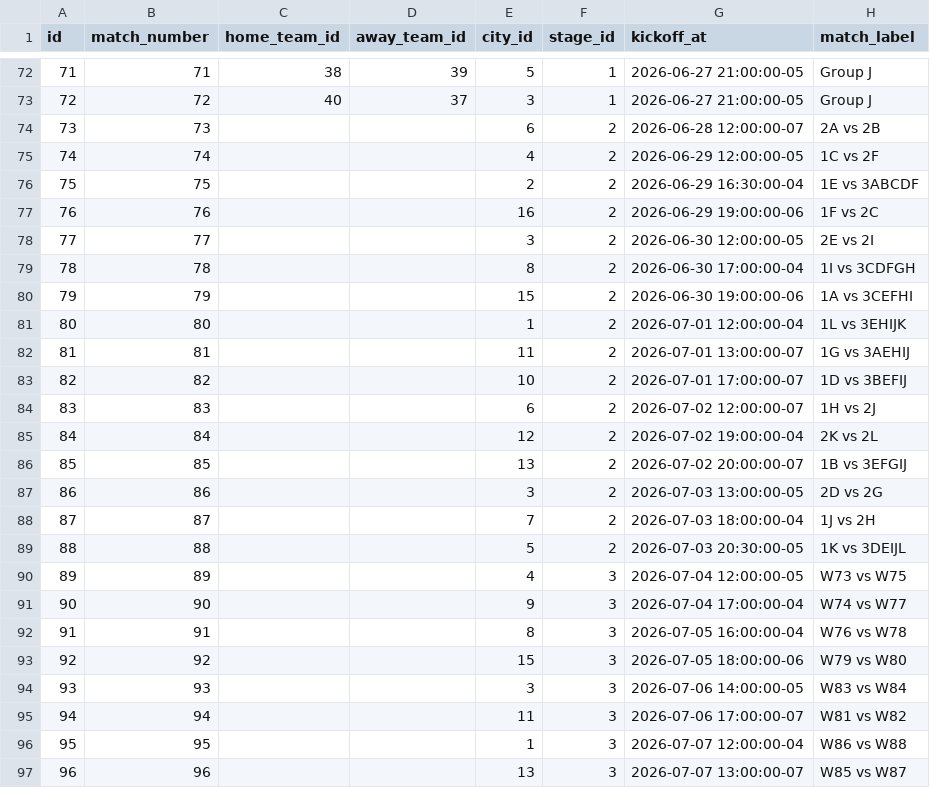
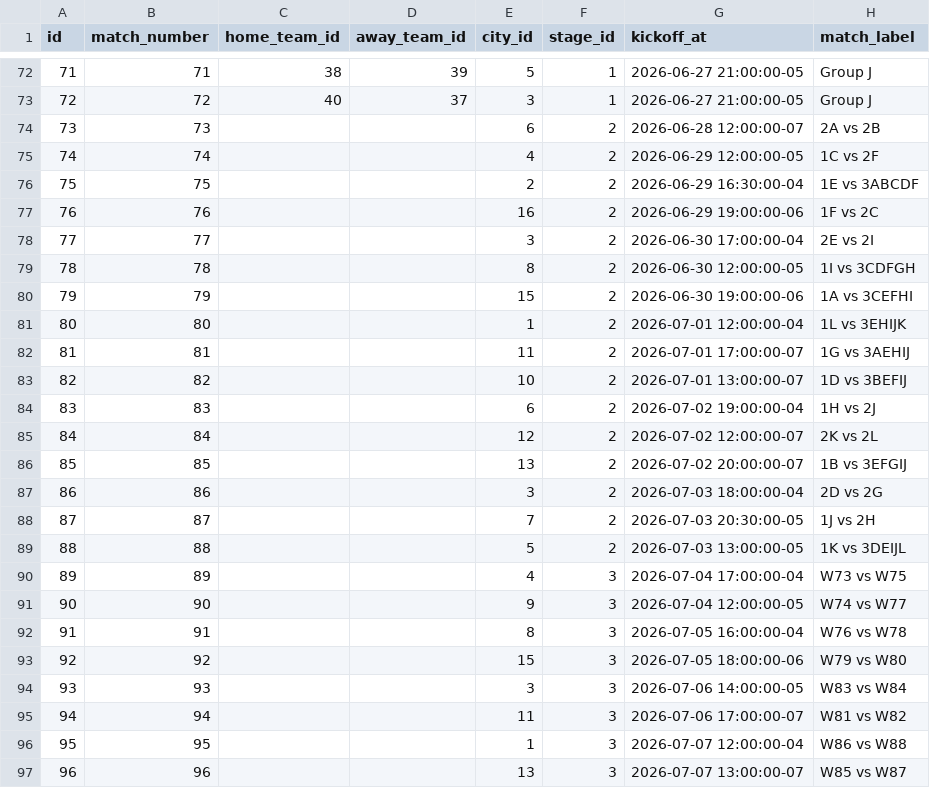
Before and after one commit to AlexisAcevedo/ProdeMundial, a CSV file: data/matches.csv, drawn as a sheet; only a part is shown, gaps mark what is left out.

Commit message:
fix: correct knockout match kickoff times in csv and add kickoff sync to edge function

```diff
--- a/data/matches.csv
+++ b/data/matches.csv
@@ -77,16 +77,16 @@ id,match_number,home_team_id,away_team_id,city_id,stage_id,kickoff_at,match_labe
 76,76,,,16,2,2026-06-29 19:00:00-06,1F vs 2C
-77,77,,,3,2,2026-06-30 12:00:00-05,2E vs 2I
-78,78,,,8,2,2026-06-30 17:00:00-04,1I vs 3CDFGH
+77,77,,,3,2,2026-06-30 17:00:00-04,2E vs 2I
+78,78,,,8,2,2026-06-30 12:00:00-05,1I vs 3CDFGH
 79,79,,,15,2,2026-06-30 19:00:00-06,1A vs 3CEFHI
 80,80,,,1,2,2026-07-01 12:00:00-04,1L vs 3EHIJK
-81,81,,,11,2,2026-07-01 13:00:00-07,1G vs 3AEHIJ
-82,82,,,10,2,2026-07-01 17:00:00-07,1D vs 3BEFIJ
-83,83,,,6,2,2026-07-02 12:00:00-07,1H vs 2J
-84,84,,,12,2,2026-07-02 19:00:00-04,2K vs 2L
+81,81,,,11,2,2026-07-01 17:00:00-07,1G vs 3AEHIJ
+82,82,,,10,2,2026-07-01 13:00:00-07,1D vs 3BEFIJ
+83,83,,,6,2,2026-07-02 19:00:00-04,1H vs 2J
+84,84,,,12,2,2026-07-02 12:00:00-07,2K vs 2L
 85,85,,,13,2,2026-07-02 20:00:00-07,1B vs 3EFGIJ
-86,86,,,3,2,2026-07-03 13:00:00-05,2D vs 2G
-87,87,,,7,2,2026-07-03 18:00:00-04,1J vs 2H
-88,88,,,5,2,2026-07-03 20:30:00-05,1K vs 3DEIJL
-89,89,,,4,3,2026-07-04 12:00:00-05,W73 vs W75
-90,90,,,9,3,2026-07-04 17:00:00-04,W74 vs W77
+86,86,,,3,2,2026-07-03 18:00:00-04,2D vs 2G
+87,87,,,7,2,2026-07-03 20:30:00-05,1J vs 2H
+88,88,,,5,2,2026-07-03 13:00:00-05,1K vs 3DEIJL
+89,89,,,4,3,2026-07-04 17:00:00-04,W73 vs W75
+90,90,,,9,3,2026-07-04 12:00:00-05,W74 vs W77
 91,91,,,8,3,2026-07-05 16:00:00-04,W76 vs W78
```
Also changed, not shown: 1 other file.
